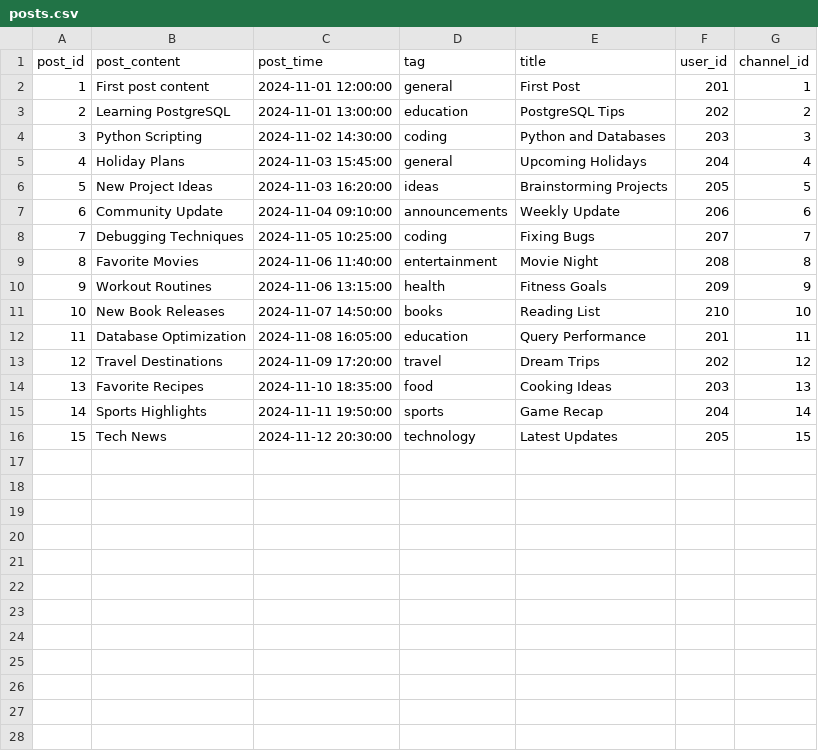
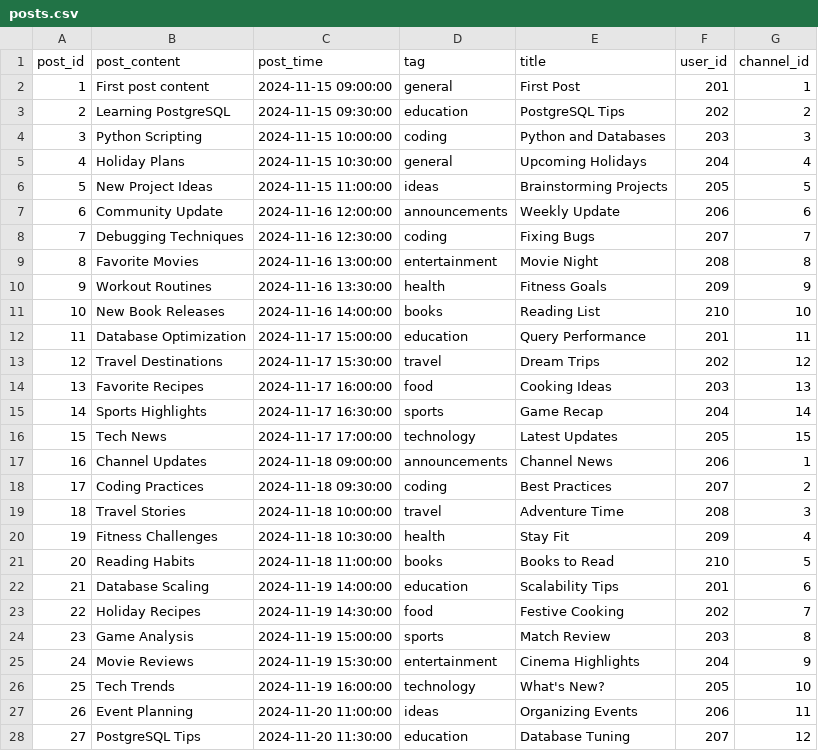
Before and after one commit to AliceeLe/262Project, a CSV file: data/posts.csv, drawn as a sheet; only a part is shown; the diff covers the shown part only.

```diff
--- a/data/posts.csv
+++ b/data/posts.csv
@@ -1,16 +1,28 @@
 post_id,post_content,post_time,tag,title,user_id,channel_id
-1,"First post content","2024-11-01 12:00:00","general","First Post",201,1
-2,"Learning PostgreSQL","2024-11-01 13:00:00","education","PostgreSQL Tips",202,2
-3,"Python Scripting","2024-11-02 14:30:00","coding","Python and Databases",203,3
-4,"Holiday Plans","2024-11-03 15:45:00","general","Upcoming Holidays",204,4
-5,"New Project Ideas","2024-11-03 16:20:00","ideas","Brainstorming Projects",205,5
-6,"Community Update","2024-11-04 09:10:00","announcements","Weekly Update",206,6
-7,"Debugging Techniques","2024-11-05 10:25:00","coding","Fixing Bugs",207,7
-8,"Favorite Movies","2024-11-06 11:40:00","entertainment","Movie Night",208,8
-9,"Workout Routines","2024-11-06 13:15:00","health","Fitness Goals",209,9
-10,"New Book Releases","2024-11-07 14:50:00","books","Reading List",210,10
-11,"Database Optimization","2024-11-08 16:05:00","education","Query Performance",201,11
-12,"Travel Destinations","2024-11-09 17:20:00","travel","Dream Trips",202,12
-13,"Favorite Recipes","2024-11-10 18:35:00","food","Cooking Ideas",203,13
-14,"Sports Highlights","2024-11-11 19:50:00","sports","Game Recap",204,14
-15,"Tech News","2024-11-12 20:30:00","technology","Latest Updates",205,15
+1,"First post content","2024-11-15 09:00:00","general","First Post",201,1
+2,"Learning PostgreSQL","2024-11-15 09:30:00","education","PostgreSQL Tips",202,2
+3,"Python Scripting","2024-11-15 10:00:00","coding","Python and Databases",203,3
+4,"Holiday Plans","2024-11-15 10:30:00","general","Upcoming Holidays",204,4
+5,"New Project Ideas","2024-11-15 11:00:00","ideas","Brainstorming Projects",205,5
+6,"Community Update","2024-11-16 12:00:00","announcements","Weekly Update",206,6
+7,"Debugging Techniques","2024-11-16 12:30:00","coding","Fixing Bugs",207,7
+8,"Favorite Movies","2024-11-16 13:00:00","entertainment","Movie Night",208,8
+9,"Workout Routines","2024-11-16 13:30:00","health","Fitness Goals",209,9
+10,"New Book Releases","2024-11-16 14:00:00","books","Reading List",210,10
+11,"Database Optimization","2024-11-17 15:00:00","education","Query Performance",201,11
+12,"Travel Destinations","2024-11-17 15:30:00","travel","Dream Trips",202,12
+13,"Favorite Recipes","2024-11-17 16:00:00","food","Cooking Ideas",203,13
+14,"Sports Highlights","2024-11-17 16:30:00","sports","Game Recap",204,14
+15,"Tech News","2024-11-17 17:00:00","technology","Latest Updates",205,15
+16,"Channel Updates","2024-11-18 09:00:00","announcements","Channel News",206,1
+17,"Coding Practices","2024-11-18 09:30:00","coding","Best Practices",207,2
+18,"Travel Stories","2024-11-18 10:00:00","travel","Adventure Time",208,3
+19,"Fitness Challenges","2024-11-18 10:30:00","health","Stay Fit",209,4
+20,"Reading Habits","2024-11-18 11:00:00","books","Books to Read",210,5
+21,"Database Scaling","2024-11-19 14:00:00","education","Scalability Tips",201,6
+22,"Holiday Recipes","2024-11-19 14:30:00","food","Festive Cooking",202,7
+23,"Game Analysis","2024-11-19 15:00:00","sports","Match Review",203,8
+24,"Movie Reviews","2024-11-19 15:30:00","entertainment","Cinema Highlights",204,9
+25,"Tech Trends","2024-11-19 16:00:00","technology","What's New?",205,10
+26,"Event Planning","2024-11-20 11:00:00","ideas","Organizing Events",206,11
+27,"PostgreSQL Tips","2024-11-20 11:30:00","education","Database Tuning",207,12
```
Also changed, not shown: 13 added rows elsewhere in this file, data/message.csv, 5 other files.
